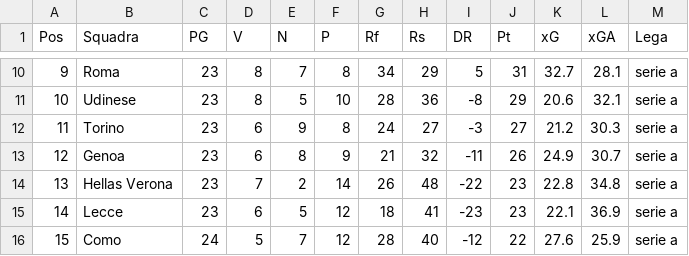
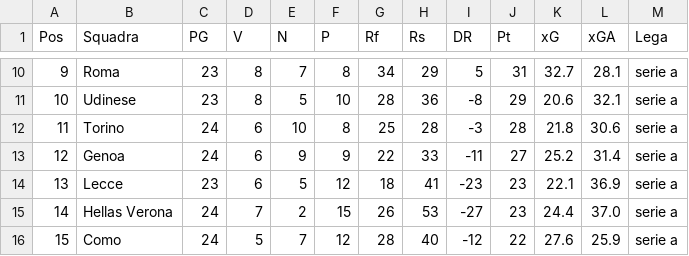
Before and after one commit to fumaghe/Bet_Website, a CSV file: public/data/standings/serie_a.csv, drawn as a sheet; only a part is shown, gaps mark what is left out; the diff covers the shown part only.

```diff
--- a/public/data/standings/serie_a.csv
+++ b/public/data/standings/serie_a.csv
@@ -11,6 +11,6 @@
 10,Udinese,23,8,5,10,28,36,-8,29,20.6,32.1,serie a
-11,Torino,23,6,9,8,24,27,-3,27,21.2,30.3,serie a
-12,Genoa,23,6,8,9,21,32,-11,26,24.9,30.7,serie a
-13,Hellas Verona,23,7,2,14,26,48,-22,23,22.8,34.8,serie a
-14,Lecce,23,6,5,12,18,41,-23,23,22.1,36.9,serie a
+11,Torino,24,6,10,8,25,28,-3,28,21.8,30.6,serie a
+12,Genoa,24,6,9,9,22,33,-11,27,25.2,31.4,serie a
+13,Lecce,23,6,5,12,18,41,-23,23,22.1,36.9,serie a
+14,Hellas Verona,24,7,2,15,26,53,-27,23,24.4,37.0,serie a
 15,Como,24,5,7,12,28,40,-12,22,27.6,25.9,serie a
```
Also changed, not shown: 32 edited cells elsewhere in this file, public/data/players/matches.csv, public/data/players/matches_season.csv, 3 other files.
